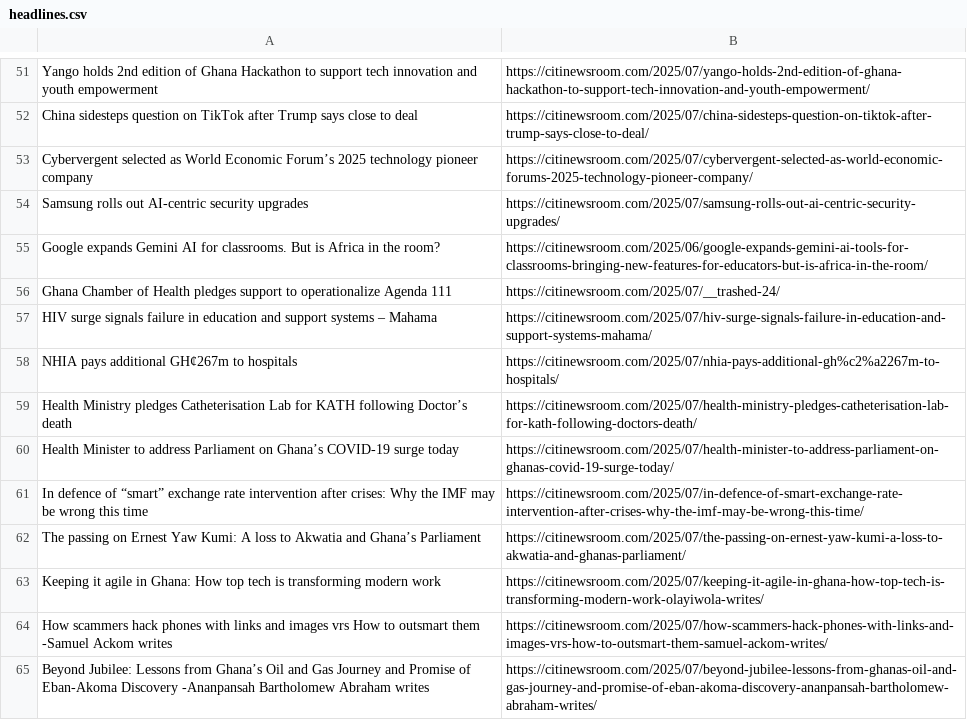
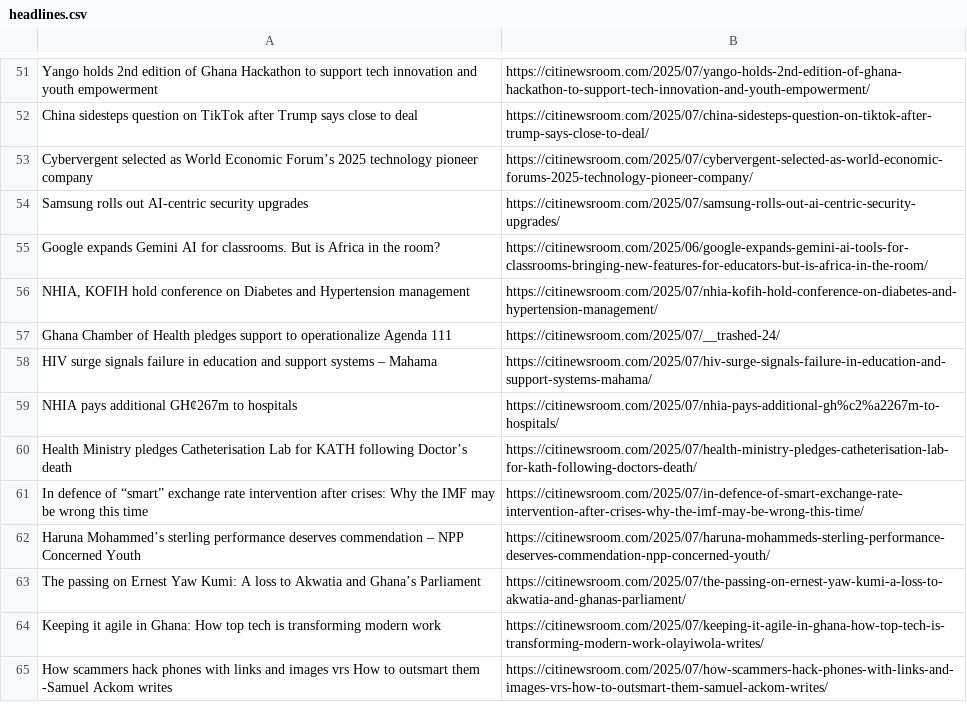
Before and after one commit to Annerquaye/citi-scraper, a CSV file: data/headlines.csv, drawn as a sheet; only a part is shown, gaps mark what is left out; the diff covers the shown part only.

```diff
--- a/data/headlines.csv
+++ b/data/headlines.csv
@@ -55,2 +55,3 @@ Samsung rolls out AI-centric security upgrades,https://citinewsroom.com/2025/07/
 Google expands Gemini AI for classrooms. But is Africa in the room?,https://citinewsroom.com/2025/06/google-expands-gemini-ai-tools-for-classrooms-bringing-new-features-for-educators-but-is-africa-in-the-room/
+"NHIA, KOFIH hold conference on Diabetes and Hypertension management",https://citinewsroom.com/2025/07/nhia-kofih-hold-conference-on-diabetes-and-hypertension-management/
 Ghana Chamber of Health pledges support to operationalize Agenda 111,https://citinewsroom.com/2025/07/__trashed-24/
@@ -59,4 +60,4 @@ NHIA pays additional GH¢267m to hospitals,https://citinewsroom.com/2025/07/nhia
 Health Ministry pledges Catheterisation Lab for KATH following Doctor’s death,https://citinewsroom.com/2025/07/health-ministry-pledges-catheterisation-lab-for-kath-following-doctors-death/
-Health Minister to address Parliament on Ghana’s COVID-19 surge today,https://citinewsroom.com/2025/07/health-minister-to-address-parliament-on-ghanas-covid-19-surge-today/
 In defence of “smart” exchange rate intervention after crises: Why the IMF may be wrong this time,https://citinewsroom.com/2025/07/in-defence-of-smart-exchange-rate-intervention-after-crises-why-the-imf-may-be-wrong-this-time/
+Haruna Mohammed’s sterling performance deserves commendation – NPP Concerned Youth,https://citinewsroom.com/2025/07/haruna-mohammeds-sterling-performance-deserves-commendation-npp-concerned-youth/
 The passing on Ernest Yaw Kumi: A loss to Akwatia and Ghana’s Parliament,https://citinewsroom.com/2025/07/the-passing-on-ernest-yaw-kumi-a-loss-to-akwatia-and-ghanas-parliament/
@@ -64,2 +65 @@ Keeping it agile in Ghana: How top tech is transforming modern work,https://citi
 How scammers hack phones with links and images vrs How to outsmart them -Samuel Ackom writes,https://citinewsroom.com/2025/07/how-scammers-hack-phones-with-links-and-images-vrs-how-to-outsmart-them-samuel-ackom-writes/
-Beyond Jubilee: Lessons from Ghana’s Oil and Gas Journey and Promise of Eban-Akoma Discovery -Ananpansah Bartholomew Abraham writes,https://citinewsroom.com/2025/07/beyond-jubilee-lessons-from-ghanas-oil-and-gas-journey-and-promise-of-eban-akoma-discovery-ananpansah-bartholomew-abraham-writes/
```
Also changed, not shown: 29 added rows, 29 removed rows, 1 moved row and 1 edited cell elsewhere in this file.
